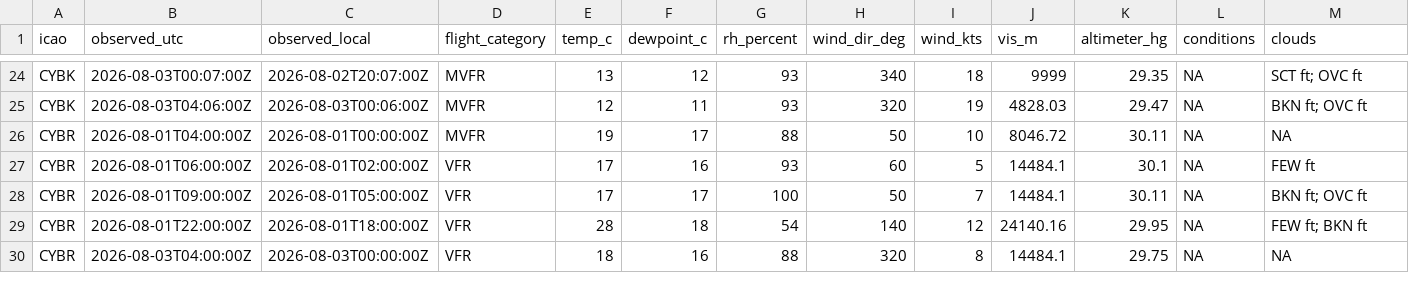
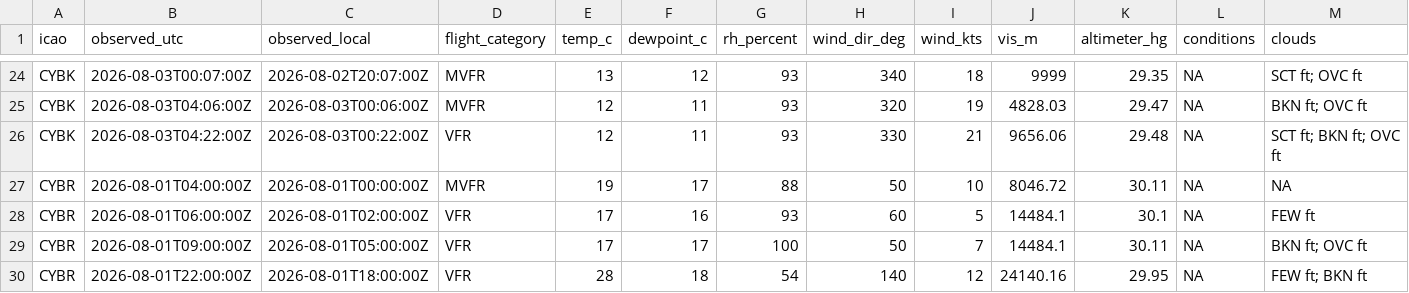
Before and after one commit to NoahCornish/Canada-Flight-Conditions-Research-Project, a CSV file: clean_metars_08_2026.csv, drawn as a sheet; only a part is shown, gaps mark what is left out; the shorter side is filled out with more unchanged rows; rows hold the shown columns only; the diff covers the shown part only; the diff names each change by its address in the sheet, - before the commit and + after, or states it on an @@ line.

```diff
--- a/clean_metars_08_2026.csv
+++ b/clean_metars_08_2026.csv
+row 26: CYBK | 2026-08-03T04:22:00Z | 2026-08-03T00:22:00Z | VFR | 12 | 11 | 93 | 330 | 21 | 9656.06 | 29.48 | NA | SCT ft; BKN ft; OVC ft
```
Also changed, not shown: 6 added rows elsewhere in this file, 3 other files.
